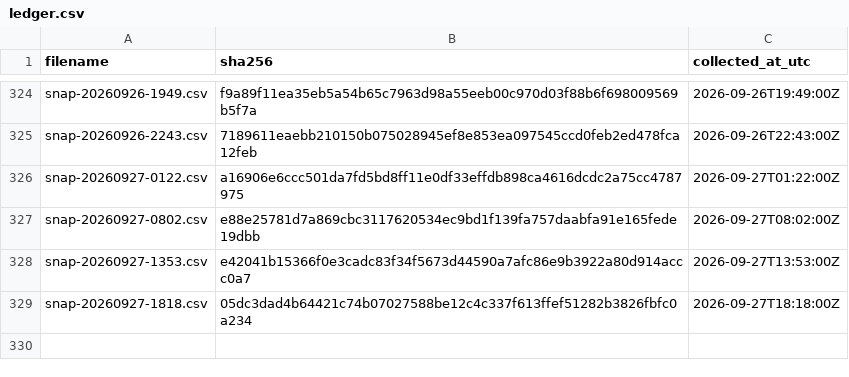
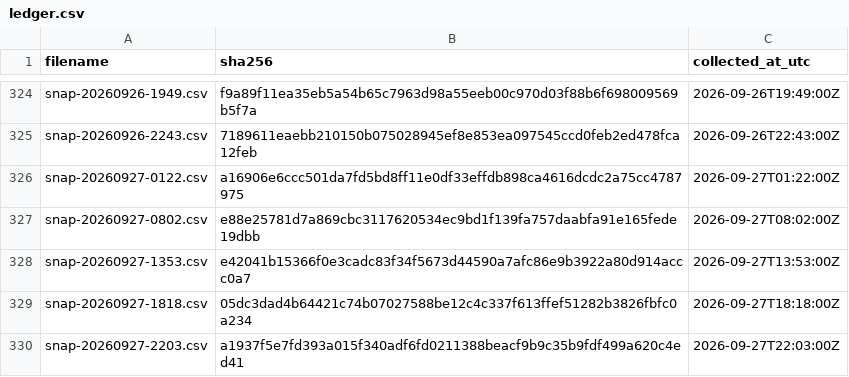
Before and after one commit to twill3c/hodo-hangenki, a CSV file: data/ledger.csv, drawn as a sheet; only a part is shown, gaps mark what is left out; the diff names each change by its address in the sheet, - before the commit and + after, or states it on an @@ line.

```diff
--- a/data/ledger.csv
+++ b/data/ledger.csv
+row 330: snap-20260927-2203.csv | a1937f5e7fd393a015f340adf6fd0211388beacf9b9c35b9fdf499a620c4ed41 | 2026-09-27T22:03:00Z
```
Also changed, not shown: data/processed/lifetimes.csv, 21 other files.
